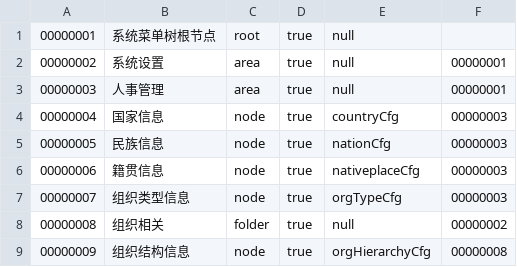
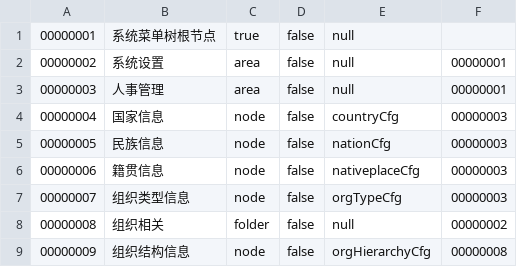
Before and after one commit to hebei8267/meloneehr, a CSV file: trunk/FDWorkFrameTools/dbDate/MenuNode.csv, drawn as a sheet.

```diff
--- a/trunk/FDWorkFrameTools/dbDate/MenuNode.csv
+++ b/trunk/FDWorkFrameTools/dbDate/MenuNode.csv
@@ -1,9 +1,9 @@
-00000001,系统菜单树根节点,root,true,null,
-00000002,系统设置,area,true,null,00000001
-00000003,人事管理,area,true,null,00000001
-00000004,国家信息,node,true,countryCfg,00000003
-00000005,民族信息,node,true,nationCfg,00000003
-00000006,籍贯信息,node,true,nativeplaceCfg,00000003
-00000007,组织类型信息,node,true,orgTypeCfg,00000003
-00000008,组织相关,folder,true,null,00000002
-00000009,组织结构信息,node,true,orgHierarchyCfg,00000008
+00000001,系统菜单树根节点,true,false,null,
+00000002,系统设置,area,false,null,00000001
+00000003,人事管理,area,false,null,00000001
+00000004,国家信息,node,false,countryCfg,00000003
+00000005,民族信息,node,false,nationCfg,00000003
+00000006,籍贯信息,node,false,nativeplaceCfg,00000003
+00000007,组织类型信息,node,false,orgTypeCfg,00000003
+00000008,组织相关,folder,false,null,00000002
+00000009,组织结构信息,node,false,orgHierarchyCfg,00000008
```
Also changed, not shown: 4 other files.
